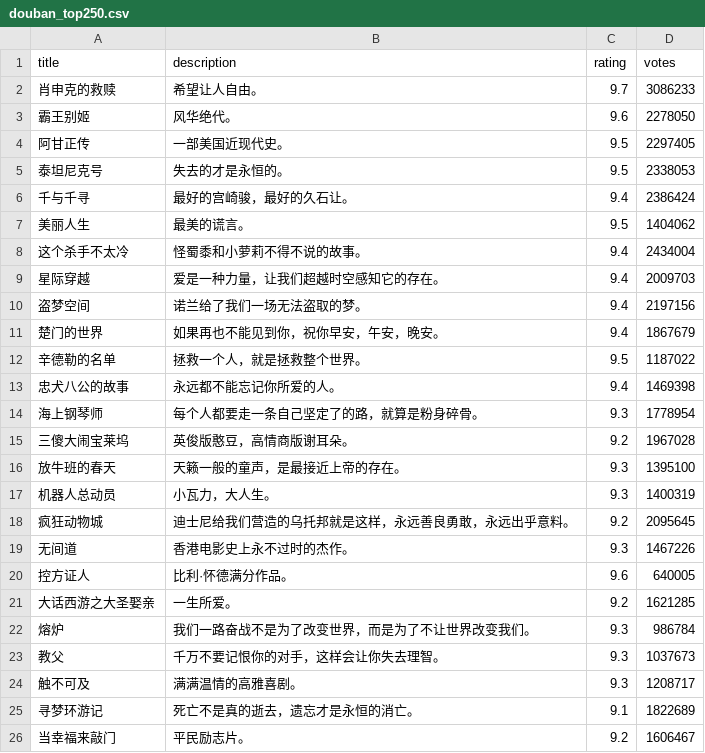
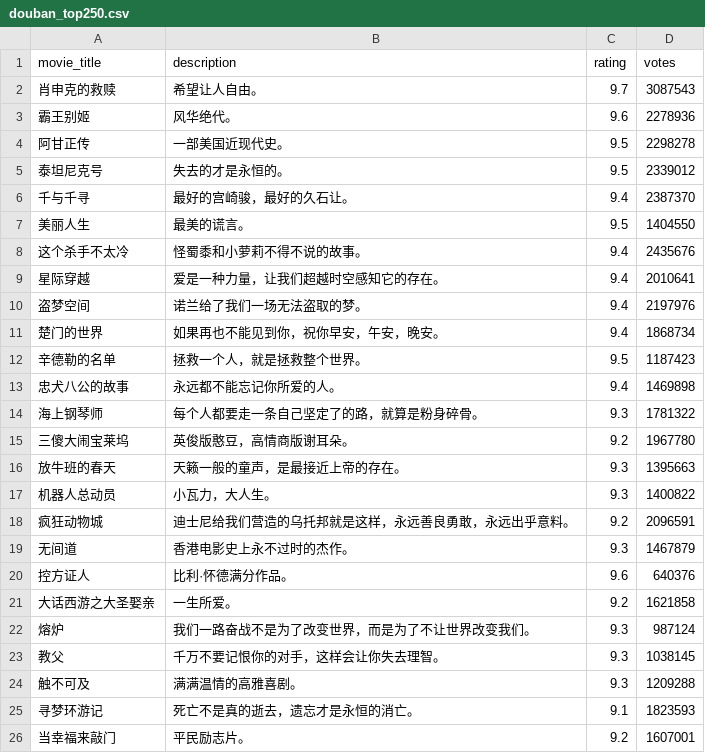
Before and after one commit to Cai-Liuyuan/Cai-Liuyuan, a CSV file: data/douban_top250.csv, drawn as a sheet.

Commit message:
feat: add imdb and douban analysis

```diff
--- a/data/douban_top250.csv
+++ b/data/douban_top250.csv
@@ -1,26 +1,26 @@
-title,description,rating,votes
-肖申克的救赎,希望让人自由。,9.7,3086233
-霸王别姬,风华绝代。,9.6,2278050
-阿甘正传,一部美国近现代史。,9.5,2297405
-泰坦尼克号,失去的才是永恒的。 ,9.5,2338053
-千与千寻,最好的宫崎骏，最好的久石让。 ,9.4,2386424
-美丽人生,最美的谎言。,9.5,1404062
-这个杀手不太冷,怪蜀黍和小萝莉不得不说的故事。,9.4,2434004
-星际穿越,爱是一种力量，让我们超越时空感知它的存在。,9.4,2009703
-盗梦空间,诺兰给了我们一场无法盗取的梦。,9.4,2197156
-楚门的世界,如果再也不能见到你，祝你早安，午安，晚安。,9.4,1867679
-辛德勒的名单,拯救一个人，就是拯救整个世界。,9.5,1187022
-忠犬八公的故事,永远都不能忘记你所爱的人。,9.4,1469398
-海上钢琴师,每个人都要走一条自己坚定了的路，就算是粉身碎骨。 ,9.3,1778954
-三傻大闹宝莱坞,英俊版憨豆，高情商版谢耳朵。,9.2,1967028
-放牛班的春天,天籁一般的童声，是最接近上帝的存在。 ,9.3,1395100
-机器人总动员,小瓦力，大人生。,9.3,1400319
-疯狂动物城,迪士尼给我们营造的乌托邦就是这样，永远善良勇敢，永远出乎意料。,9.2,2095645
-无间道,香港电影史上永不过时的杰作。,9.3,1467226
-控方证人,比利·怀德满分作品。,9.6,640005
-大话西游之大圣娶亲,一生所爱。,9.2,1621285
-熔炉,我们一路奋战不是为了改变世界，而是为了不让世界改变我们。,9.3,986784
-教父,千万不要记恨你的对手，这样会让你失去理智。,9.3,1037673
-触不可及,满满温情的高雅喜剧。,9.3,1208717
-寻梦环游记,死亡不是真的逝去，遗忘才是永恒的消亡。,9.1,1822689
-当幸福来敲门,平民励志片。 ,9.2,1606467
+movie_title,description,rating,votes
+肖申克的救赎,希望让人自由。,9.7,3087543
+霸王别姬,风华绝代。,9.6,2278936
+阿甘正传,一部美国近现代史。,9.5,2298278
+泰坦尼克号,失去的才是永恒的。 ,9.5,2339012
+千与千寻,最好的宫崎骏，最好的久石让。 ,9.4,2387370
+美丽人生,最美的谎言。,9.5,1404550
+这个杀手不太冷,怪蜀黍和小萝莉不得不说的故事。,9.4,2435676
+星际穿越,爱是一种力量，让我们超越时空感知它的存在。,9.4,2010641
+盗梦空间,诺兰给了我们一场无法盗取的梦。,9.4,2197976
+楚门的世界,如果再也不能见到你，祝你早安，午安，晚安。,9.4,1868734
+辛德勒的名单,拯救一个人，就是拯救整个世界。,9.5,1187423
+忠犬八公的故事,永远都不能忘记你所爱的人。,9.4,1469898
+海上钢琴师,每个人都要走一条自己坚定了的路，就算是粉身碎骨。 ,9.3,1781322
+三傻大闹宝莱坞,英俊版憨豆，高情商版谢耳朵。,9.2,1967780
+放牛班的春天,天籁一般的童声，是最接近上帝的存在。 ,9.3,1395663
+机器人总动员,小瓦力，大人生。,9.3,1400822
+疯狂动物城,迪士尼给我们营造的乌托邦就是这样，永远善良勇敢，永远出乎意料。,9.2,2096591
+无间道,香港电影史上永不过时的杰作。,9.3,1467879
+控方证人,比利·怀德满分作品。,9.6,640376
+大话西游之大圣娶亲,一生所爱。,9.2,1621858
+熔炉,我们一路奋战不是为了改变世界，而是为了不让世界改变我们。,9.3,987124
+教父,千万不要记恨你的对手，这样会让你失去理智。,9.3,1038145
+触不可及,满满温情的高雅喜剧。,9.3,1209288
+寻梦环游记,死亡不是真的逝去，遗忘才是永恒的消亡。,9.1,1823593
+当幸福来敲门,平民励志片。 ,9.2,1607001
```
Also changed, not shown: 2 other files.
